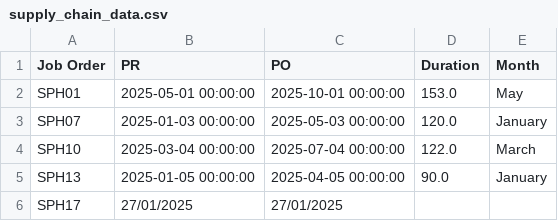
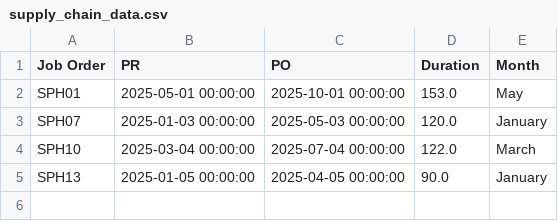
Before and after one commit to soz-nergsi/companyboard, a CSV file: supply_chain_data.csv, drawn as a sheet; the diff names each change by its address in the sheet, - before the commit and + after, or states it on an @@ line.

Commit message:
Update supply_chain_data.csv

```diff
--- a/supply_chain_data.csv
+++ b/supply_chain_data.csv
-row 6: SPH17 | 27/01/2025 | 27/01/2025
```
